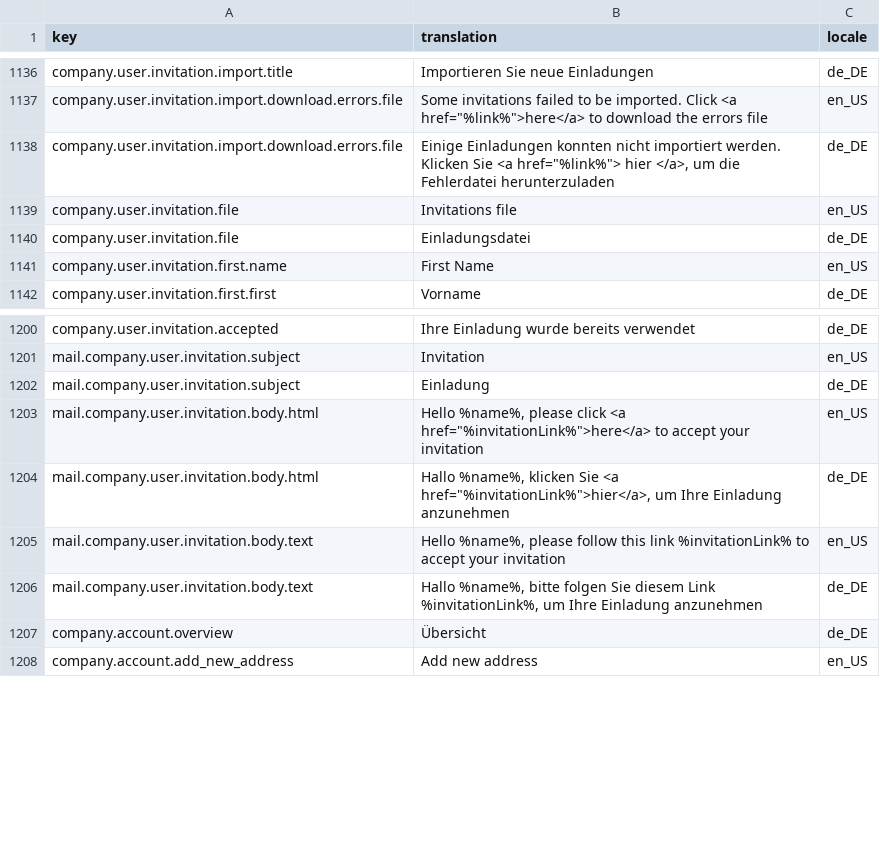
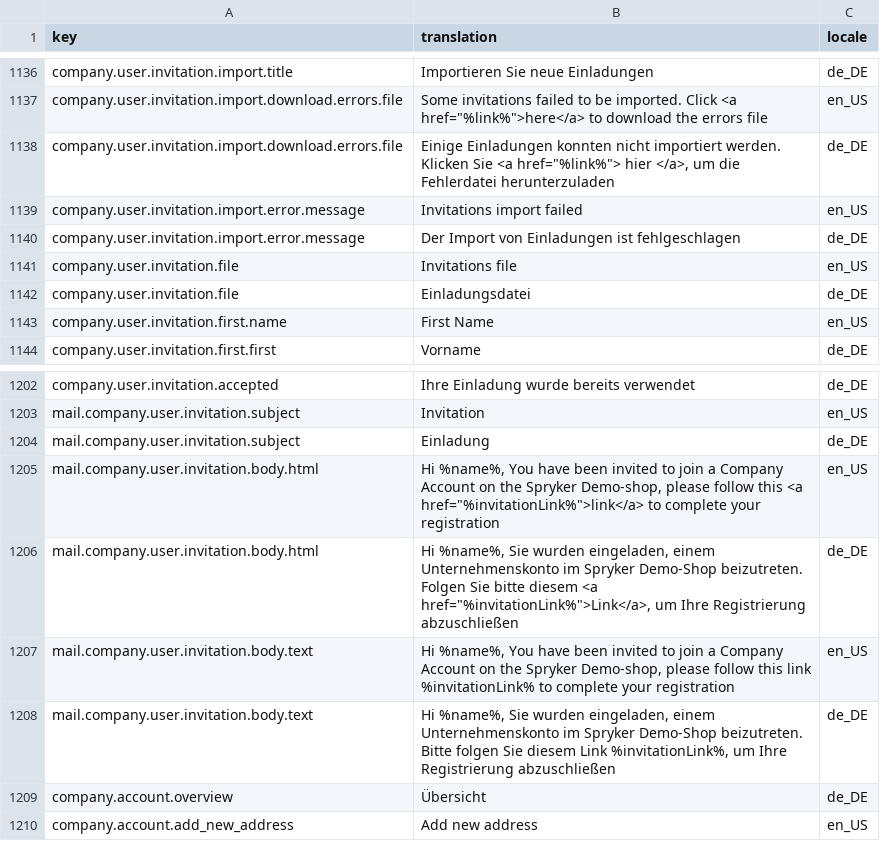
Before and after one commit to spryker-shop/b2b-demo-shop, a CSV file: data/import/glossary.csv, drawn as a sheet; only a part is shown, gaps mark what is left out.

Commit message:
CORE-2663: Updated Glossary file

```diff
--- a/data/import/glossary.csv
+++ b/data/import/glossary.csv
@@ -1138,2 +1138,4 @@ company.user.invitation.import.download.errors.file,"Some invitations failed to
 company.user.invitation.import.download.errors.file,"Einige Einladungen konnten nicht importiert werden. Klicken Sie <a href=""%link%""> hier </a>, um die Fehlerdatei herunterzuladen",de_DE
+company.user.invitation.import.error.message,Invitations import failed,en_US
+company.user.invitation.import.error.message,Der Import von Einladungen ist fehlgeschlagen,de_DE
 company.user.invitation.file,Invitations file,en_US
@@ -1202,6 +1204,6 @@ mail.company.user.invitation.subject,Invitation,en_US
 mail.company.user.invitation.subject,Einladung,de_DE
-mail.company.user.invitation.body.html,"Hello %name%, please click <a href=""%invitationLink%"">here</a> to accept your invitation",en_US
-mail.company.user.invitation.body.html,"Hallo %name%, klicken Sie <a href=""%invitationLink%"">hier</a>, um Ihre Einladung anzunehmen",de_DE
-mail.company.user.invitation.body.text,"Hello %name%, please follow this link %invitationLink% to accept your invitation",en_US
-mail.company.user.invitation.body.text,"Hallo %name%, bitte folgen Sie diesem Link %invitationLink%, um Ihre Einladung anzunehmen",de_DE
+mail.company.user.invitation.body.html,"Hi %name%, You have been invited to join a Company Account on the Spryker Demo-shop, please follow this <a href=""%invitationLink%"">link</a> to complete your registration",en_US
+mail.company.user.invitation.body.html,"Hi %name%, Sie wurden eingeladen, einem Unternehmenskonto im Spryker Demo-Shop beizutreten. Folgen Sie bitte diesem <a href=""%invitationLink%"">Link</a>, um Ihre Registrierung abzuschließen",de_DE
+mail.company.user.invitation.body.text,"Hi %name%, You have been invited to join a Company Account on the Spryker Demo-shop, please follow this link %invitationLink% to complete your registration",en_US
+mail.company.user.invitation.body.text,"Hi %name%, Sie wurden eingeladen, einem Unternehmenskonto im Spryker Demo-Shop beizutreten. Bitte folgen Sie diesem Link %invitationLink%, um Ihre Registrierung abzuschließen",de_DE
 company.account.overview,Übersicht,de_DE
```
